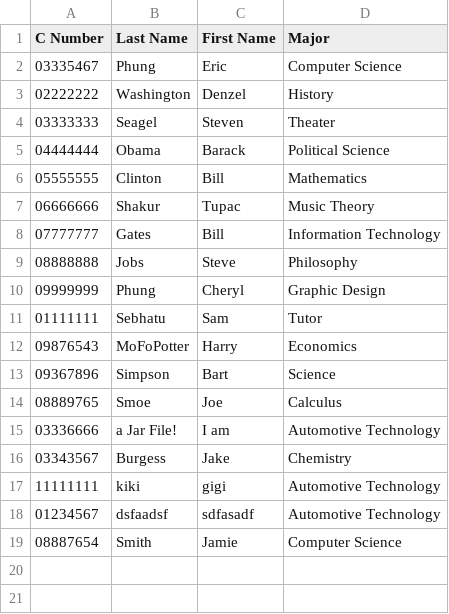
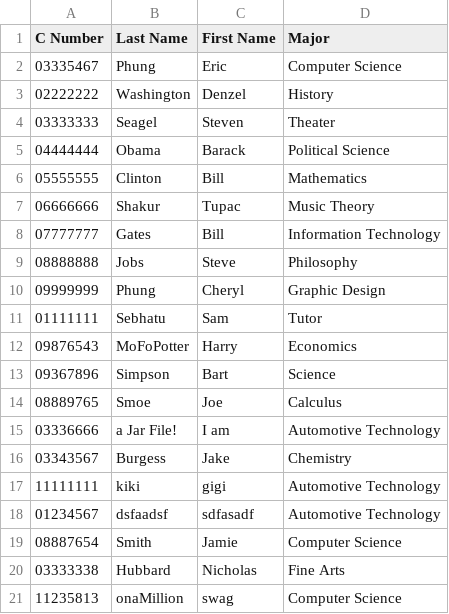
Before and after one commit to esphung/LRCJavaFxLog, a CSV file: studentDatabase.csv, drawn as a sheet; the diff names each change by its address in the sheet, - before the commit and + after, or states it on an @@ line.

```diff
--- a/studentDatabase.csv
+++ b/studentDatabase.csv
+row 20: 03333338 | Hubbard | Nicholas | Fine Arts
+row 21: 11235813 | onaMillion | swag | Computer Science
```
Also changed, not shown: 12 other files.
